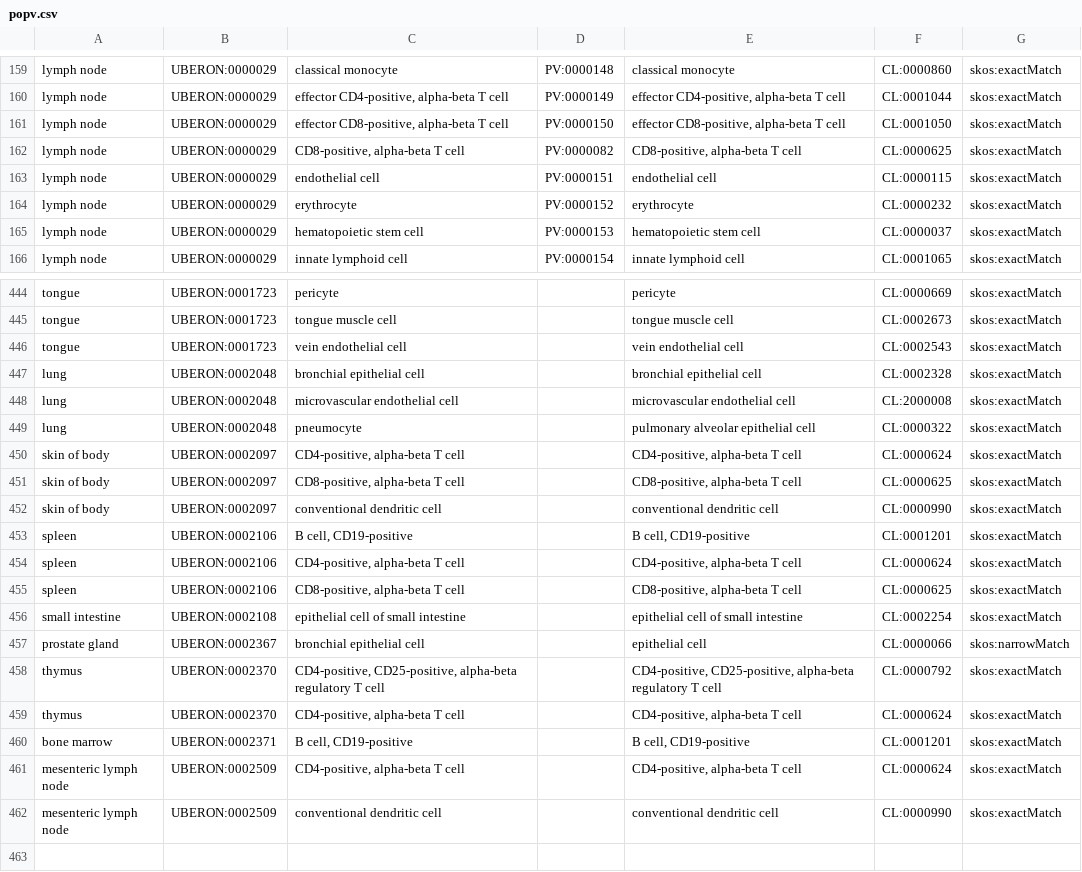
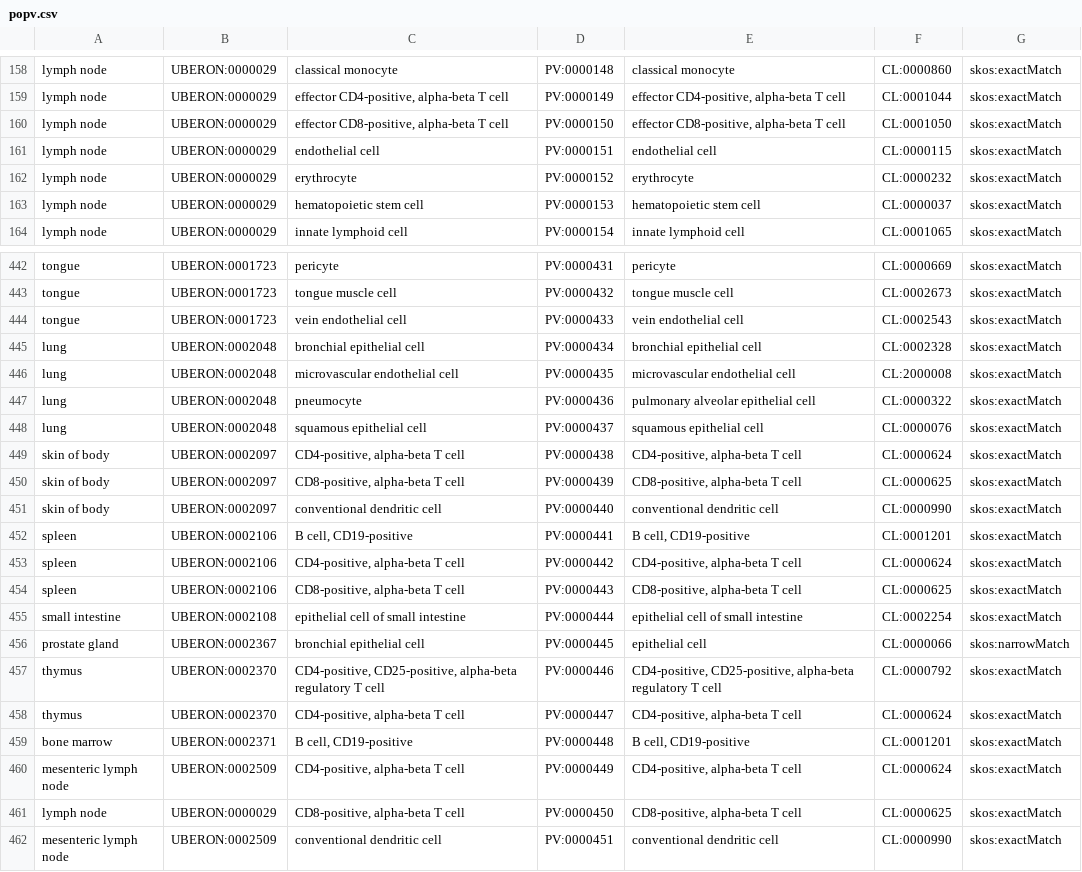
Before and after one commit to hubmapconsortium/hra-workflows-runner, a CSV file: crosswalking-tables/popv.csv, drawn as a sheet; only a part is shown, gaps mark what is left out; removed rows and columns are numbered as before the commit, all else as after; the diff covers the shown part only; the diff names each change by its address in the sheet, - before the commit and + after, or states it on an @@ line.

```diff
--- a/crosswalking-tables/popv.csv
+++ b/crosswalking-tables/popv.csv
-row 162: lymph node | UBERON:0000029 | CD8-positive, alpha-beta T cell | PV:0000082 | CD8-positive, alpha-beta T cell | CL:0000625 | skos:exactMatch
-D442: (empty)
+D442: PV:0000431
-D443: (empty)
+D443: PV:0000432
-D444: (empty)
+D444: PV:0000433
-D445: (empty)
+D445: PV:0000434
-D446: (empty)
+D446: PV:0000435
-D447: (empty)
+D447: PV:0000436
+row 448: lung | UBERON:0002048 | squamous epithelial cell | PV:0000437 | squamous epithelial cell | CL:0000076 | skos:exactMatch
-D449: (empty)
+D449: PV:0000438
-D450: (empty)
+D450: PV:0000439
-D451: (empty)
+D451: PV:0000440
-D452: (empty)
+D452: PV:0000441
-D453: (empty)
+D453: PV:0000442
-D454: (empty)
+D454: PV:0000443
-D455: (empty)
+D455: PV:0000444
-D456: (empty)
+D456: PV:0000445
-D457: (empty)
+D457: PV:0000446
-D458: (empty)
+D458: PV:0000447
-D459: (empty)
+D459: PV:0000448
-D460: (empty)
+D460: PV:0000449
+row 461: lymph node | UBERON:0000029 | CD8-positive, alpha-beta T cell | PV:0000450 | CD8-positive, alpha-beta T cell | CL:0000625 | skos:exactMatch
-D462: (empty)
+D462: PV:0000451
```
Also changed, not shown: 1 removed row and 49 edited cells elsewhere in this file, crosswalking-tables/celltypist.csv, crosswalking-tables/frmatch.csv, 15 other files.
